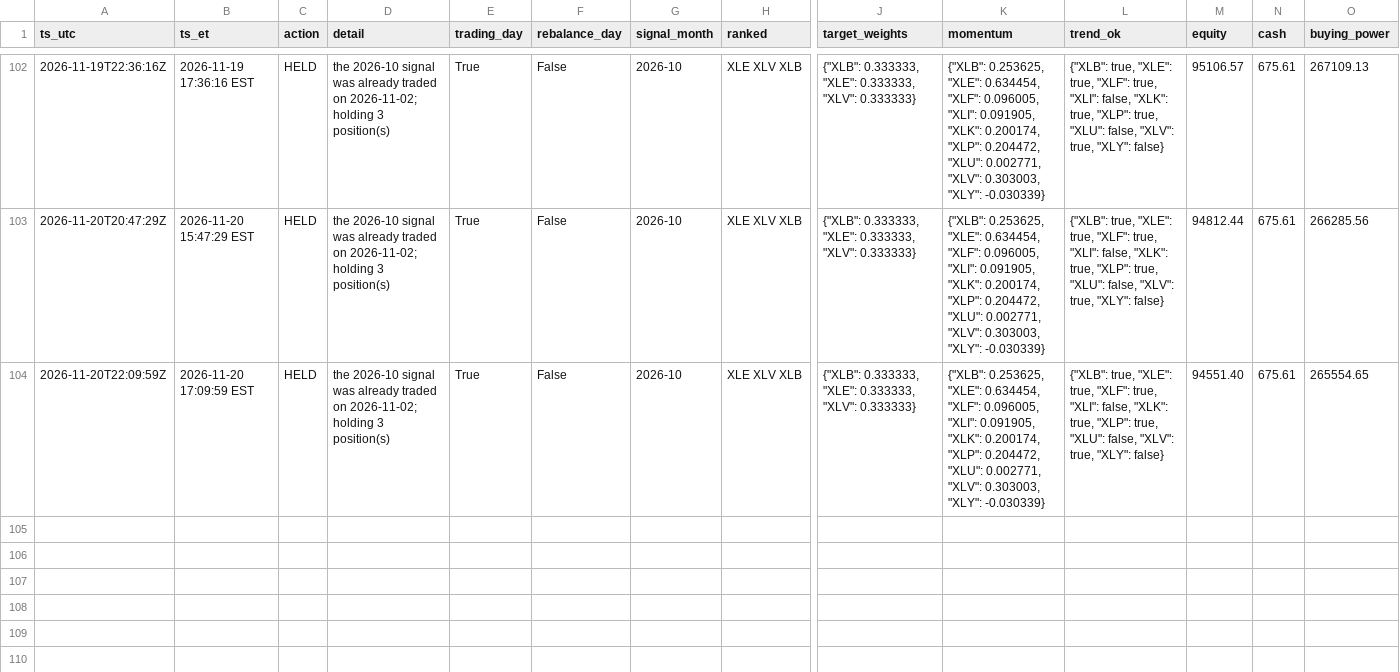
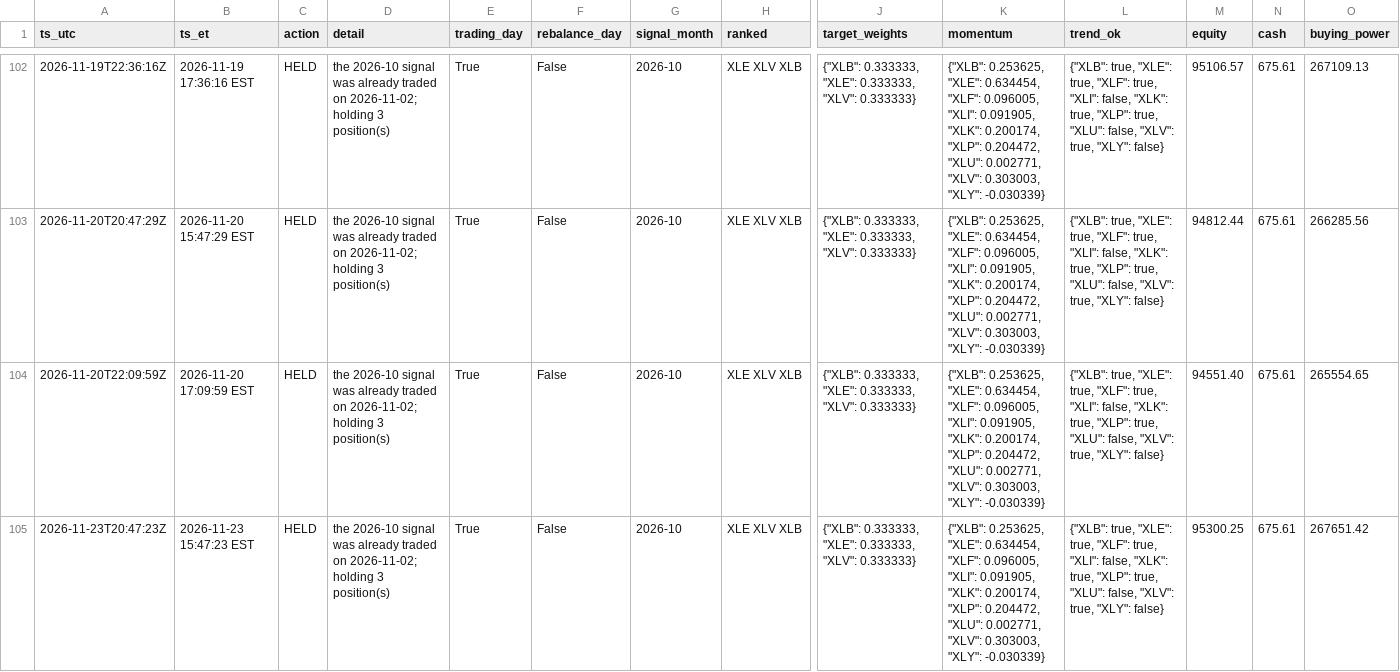
Before and after one commit to aagii20012/stock-failed, a CSV file: faber-lean/paper/paper_log.csv, drawn as a sheet; only a part is shown, gaps mark what is left out; rows hold the shown columns only; the diff names each change by its address in the sheet, - before the commit and + after, or states it on an @@ line.

```diff
--- a/faber-lean/paper/paper_log.csv
+++ b/faber-lean/paper/paper_log.csv
+row 105: 2026-11-23T20:47:23Z | 2026-11-23 15:47:23 EST | HELD | the 2026-10 signal was already traded on 2026-11-02; holding 3 position(s) | True | False | 2026-10 | XLE XLV XLB | {"XLB": 0.333333, "XLE": 0.333333, "XLV": 0.333333} | {"XLB": 0.253625, "XLE": 0.634454, "XLF": 0.096005, "XLI": 0.091905, "XLK": 0.200174, "XLP": 0.204472, "XLU": 0.002771, "XLV": 0.303003, "XLY": -0.030339} | {"XLB": true, "XLE": true, "XLF": true, "XLI": false, "XLK": true, "XLP": true, "XLU": false, "XLV": true, "XLY": false} | 95300.25 | 675.61 | 267651.42
```
Also changed, not shown: 1 other file.
